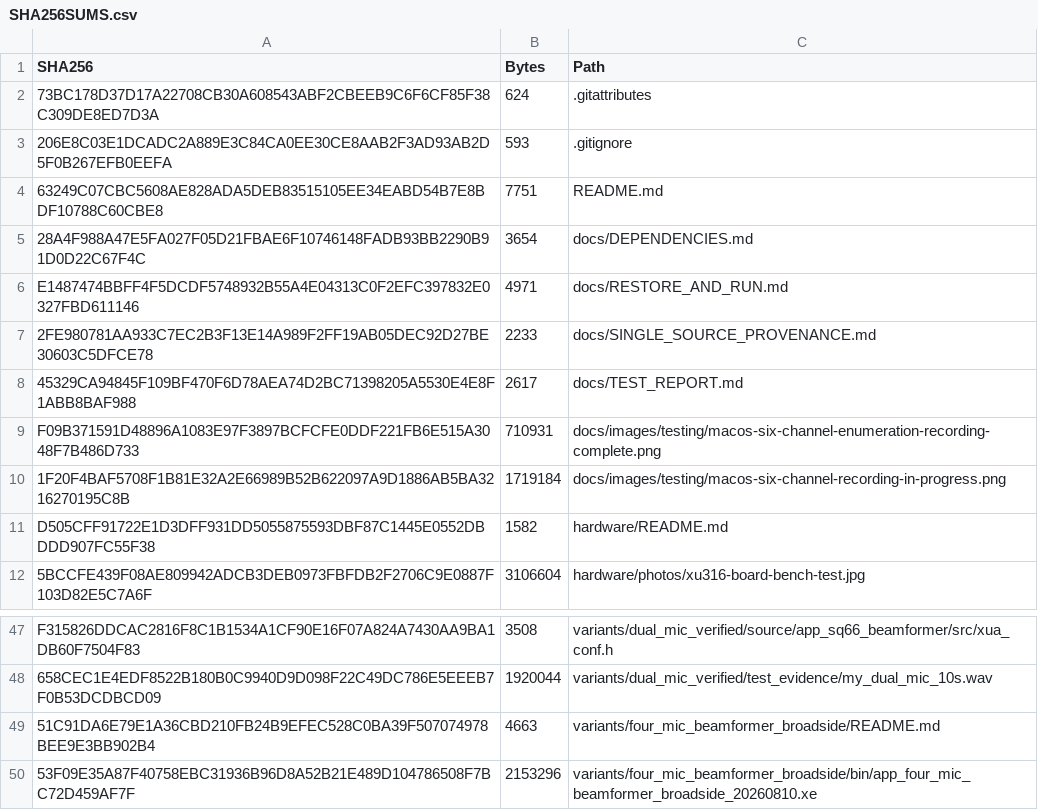
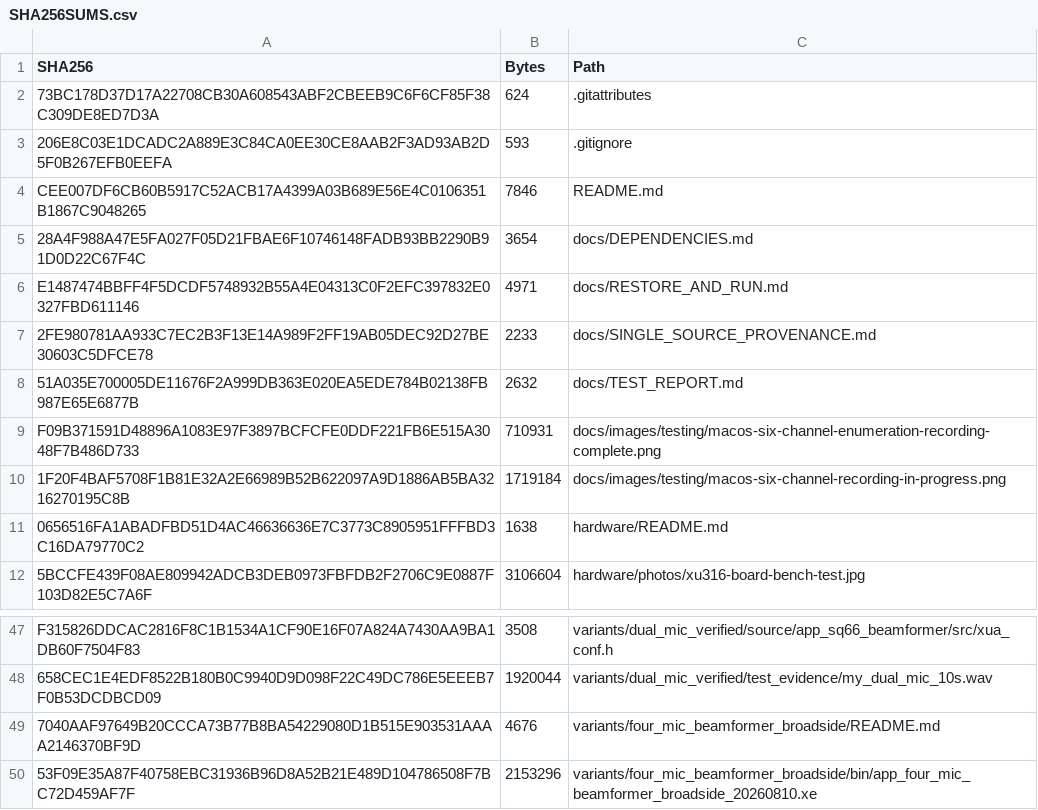
Before and after one commit to Liwei0320/xu316-robot-audio-front-end, a CSV file: SHA256SUMS.csv, drawn as a sheet; only a part is shown, gaps mark what is left out.

```diff
--- a/SHA256SUMS.csv
+++ b/SHA256SUMS.csv
@@ -3,3 +3,3 @@
 "206E8C03E1DCADC2A889E3C84CA0EE30CE8AAB2F3AD93AB2D5F0B267EFB0EEFA","593",".gitignore"
-"63249C07CBC5608AE828ADA5DEB83515105EE34EABD54B7E8BDF10788C60CBE8","7751","README.md"
+"CEE007DF6CB60B5917C52ACB17A4399A03B689E56E4C0106351B1867C9048265","7846","README.md"
 "28A4F988A47E5FA027F05D21FBAE6F10746148FADB93BB2290B91D0D22C67F4C","3654","docs/DEPENDENCIES.md"
@@ -7,6 +7,6 @@
 "2FE980781AA933C7EC2B3F13E14A989F2FF19AB05DEC92D27BE30603C5DFCE78","2233","docs/SINGLE_SOURCE_PROVENANCE.md"
-"45329CA94845F109BF470F6D78AEA74D2BC71398205A5530E4E8F1ABB8BAF988","2617","docs/TEST_REPORT.md"
+"51A035E700005DE11676F2A999DB363E020EA5EDE784B02138FB987E65E6877B","2632","docs/TEST_REPORT.md"
 "F09B371591D48896A1083E97F3897BCFCFE0DDF221FB6E515A3048F7B486D733","710931","docs/images/testing/macos-six-channel-enumeration-recording-complete.png"
 "1F20F4BAF5708F1B81E32A2E66989B52B622097A9D1886AB5BA3216270195C8B","1719184","docs/images/testing/macos-six-channel-recording-in-progress.png"
-"D505CFF91722E1D3DFF931DD5055875593DBF87C1445E0552DBDDD907FC55F38","1582","hardware/README.md"
+"0656516FA1ABADFBD51D4AC46636636E7C3773C8905951FFFBD3C16DA79770C2","1638","hardware/README.md"
 "5BCCFE439F08AE809942ADCB3DEB0973FBFDB2F2706C9E0887F103D82E5C7A6F","3106604","hardware/photos/xu316-board-bench-test.jpg"
@@ -48,3 +48,3 @@
 "658CEC1E4EDF8522B180B0C9940D9D098F22C49DC786E5EEEB7F0B53DCDBCD09","1920044","variants/dual_mic_verified/test_evidence/my_dual_mic_10s.wav"
-"51C91DA6E79E1A36CBD210FB24B9EFEC528C0BA39F507074978BEE9E3BB902B4","4663","variants/four_mic_beamformer_broadside/README.md"
+"7040AAF97649B20CCCA73B77B8BA54229080D1B515E903531AAAA2146370BF9D","4676","variants/four_mic_beamformer_broadside/README.md"
 "53F09E35A87F40758EBC31936B96D8A52B21E489D104786508F7BC72D459AF7F","2153296","variants/four_mic_beamformer_broadside/bin/app_four_mic_beamformer_broadside_20260810.xe"
```
Also changed, not shown: 4 other files.
